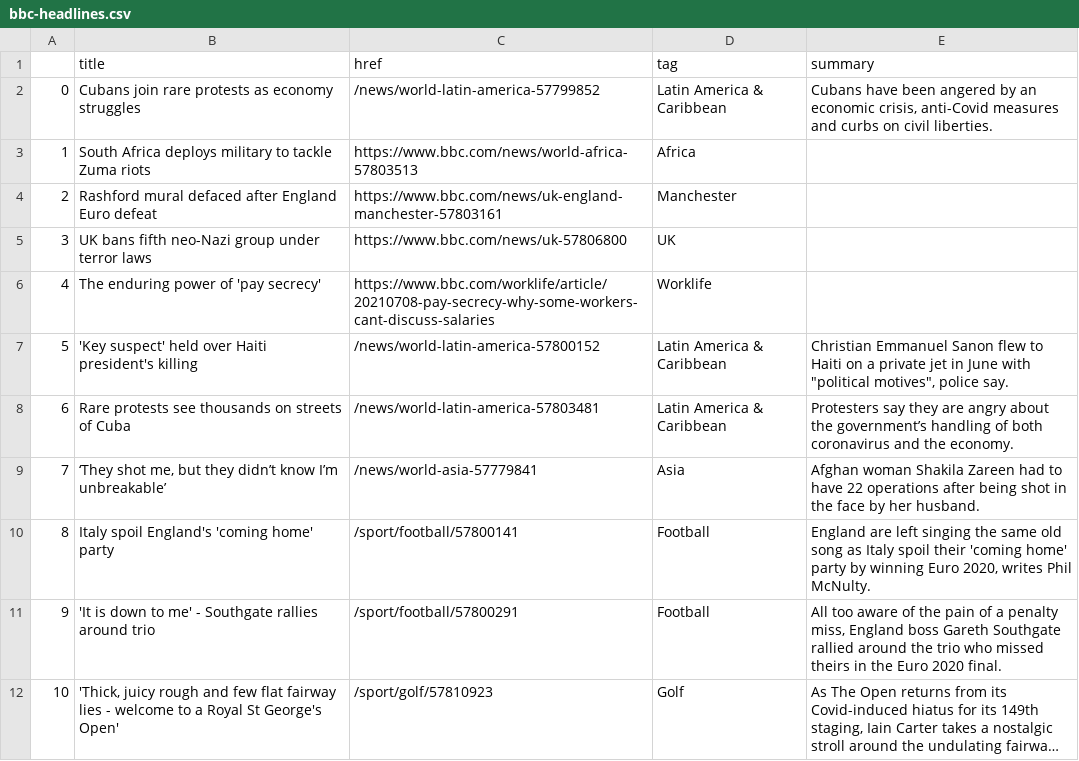
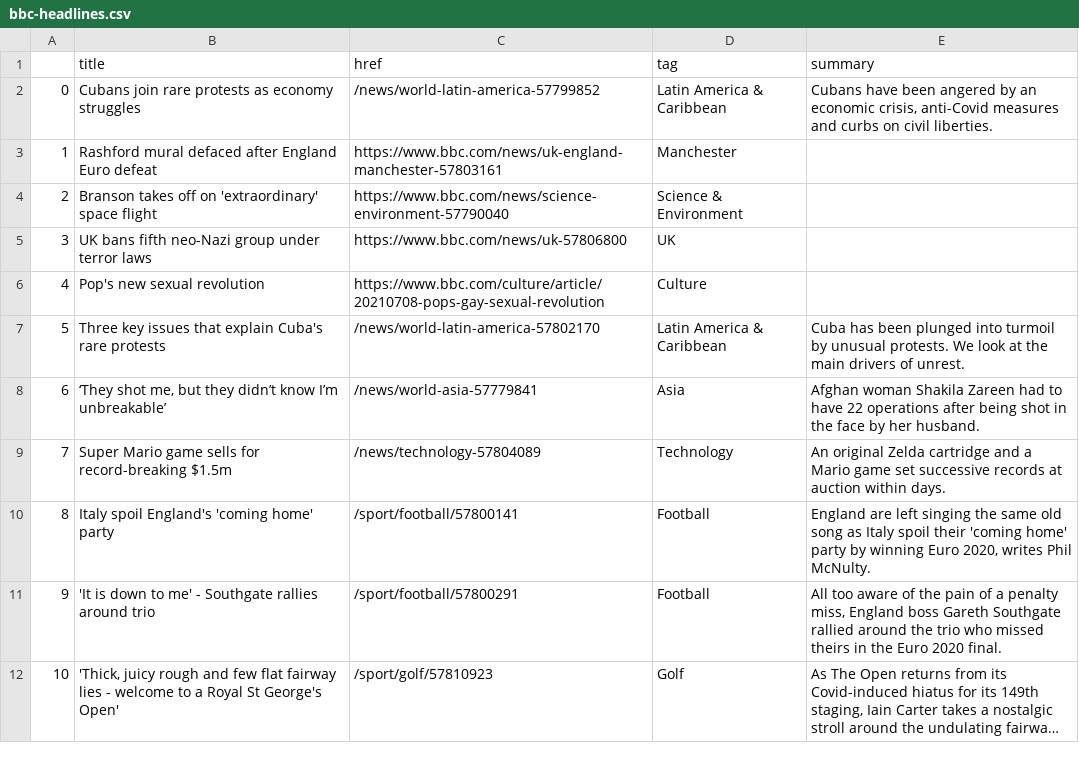
Before and after one commit to bronna/auto-scraper, a CSV file: bbc-headlines.csv, drawn as a sheet; only a part is shown; long unchanged cells end in …; the diff covers the shown part only.

```diff
--- a/bbc-headlines.csv
+++ b/bbc-headlines.csv
@@ -2,9 +2,9 @@
 0,Cubans join rare protests as economy struggles,/news/world-latin-america-57799852,Latin America & Caribbean,"Cubans have been angered by an economic crisis, anti-Covid measures and curbs on civil liberties."
-1,South Africa deploys military to tackle Zuma riots,https://www.bbc.com/news/world-africa-57803513,Africa,
-2,Rashford mural defaced after England Euro defeat,https://www.bbc.com/news/uk-england-manchester-57803161,Manchester,
+1,Rashford mural defaced after England Euro defeat,https://www.bbc.com/news/uk-england-manchester-57803161,Manchester,
+2,Branson takes off on 'extraordinary' space flight,https://www.bbc.com/news/science-environment-57790040,Science & Environment,
 3,UK bans fifth neo-Nazi group under terror laws,https://www.bbc.com/news/uk-57806800,UK,
-4,The enduring power of 'pay secrecy',https://www.bbc.com/worklife/article/20210708-pay-secrecy-why-some-workers-cant-discuss-salaries,Worklife,
-5,'Key suspect' held over Haiti president's killing,/news/world-latin-america-57800152,Latin America & Caribbean,"Christian Emmanuel Sanon flew to Haiti on a private jet in June with ""political motives"", police say."
-6,Rare protests see thousands on streets of Cuba,/news/world-latin-america-57803481,Latin America & Caribbean,Protesters say they are angry about the government’s handling of both coronavirus and the economy.
-7,"‘They shot me, but they didn’t know I’m unbreakable’",/news/world-asia-57779841,Asia,Afghan woman Shakila Zareen had to have 22 operations after being shot in the face by her husband.
+4,Pop's new sexual revolution,https://www.bbc.com/culture/article/20210708-pops-gay-sexual-revolution,Culture,
+5,Three key issues that explain Cuba's rare protests,/news/world-latin-america-57802170,Latin America & Caribbean,Cuba has been plunged into turmoil by unusual protests. We look at the main drivers of unrest.
+6,"‘They shot me, but they didn’t know I’m unbreakable’",/news/world-asia-57779841,Asia,Afghan woman Shakila Zareen had to have 22 operations after being shot in the face by her husband.
+7,Super Mario game sells for record-breaking $1.5m,/news/technology-57804089,Technology,An original Zelda cartridge and a Mario game set successive records at auction within days.
 8,Italy spoil England's 'coming home' party,/sport/football/57800141,Football,"England are left singing the same old song as Italy spoil their 'coming home' party by winning Euro 2020, writes Phil McNulty."
```
Also changed, not shown: 14 edited cells elsewhere in this file.
